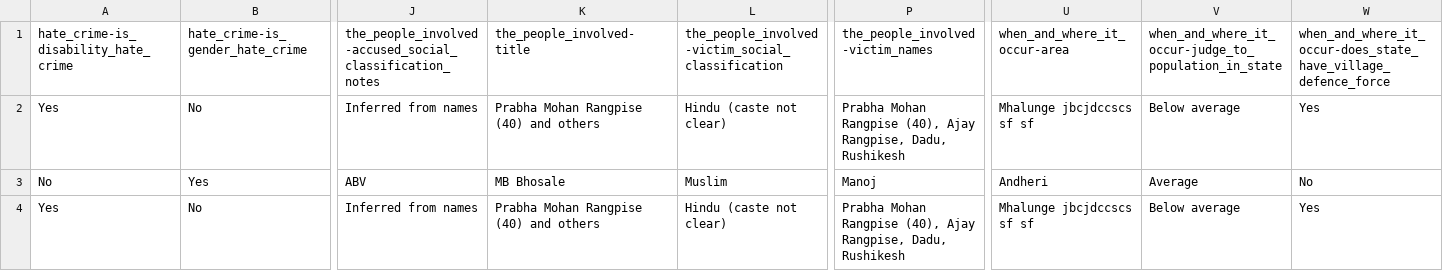
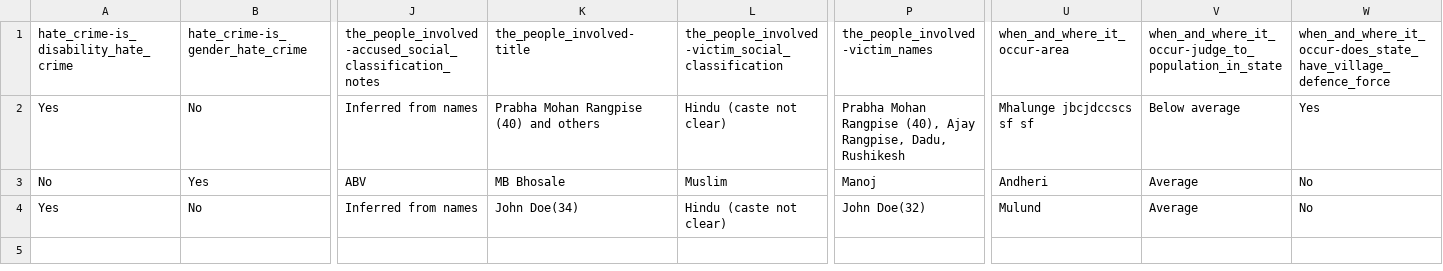
Before and after one commit to heyProto/ProtoGraph.CMS, a CSV file: flat-csv-sample.csv, drawn as a sheet; only a part is shown, gaps mark what is left out; the diff names each change by its address in the sheet, - before the commit and + after, or states it on an @@ line.

```diff
--- a/flat-csv-sample.csv
+++ b/flat-csv-sample.csv
-K4: Prabha Mohan Rangpise (40) and others
+K4: John Doe(34)
-P4: Prabha Mohan Rangpise (40), Ajay Rangpise, Dadu, Rushikesh
+P4: John Doe(32)
-U4: Mhalunge jbcjdccscs sf sf
+U4: Mulund
-V4: Below average
+V4: Average
-W4: Yes
+W4: No
```
Also changed, not shown: 4 other files.
